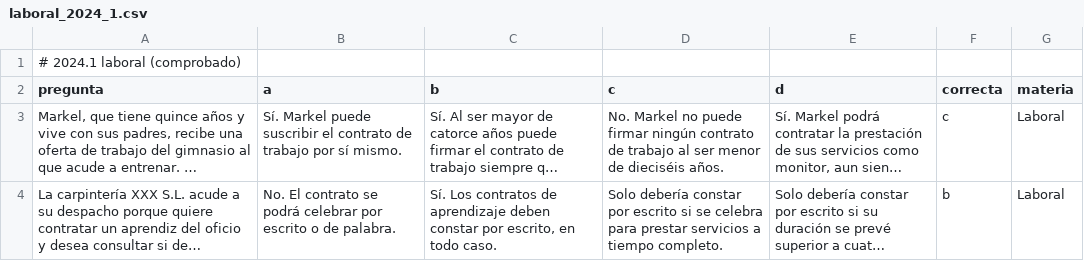
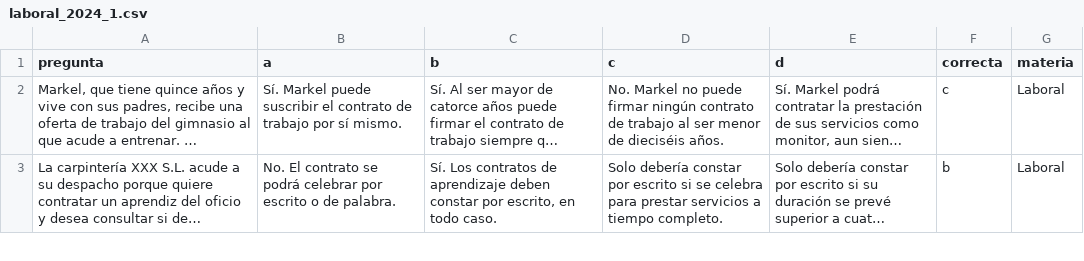
Before and after one commit to janorlex-dev/EE-examen-de-estado-API-CURSOR_V2, a CSV file: examenes/laboral_2024_1.csv, drawn as a sheet; only a part is shown; long unchanged cells end in ….

```diff
--- a/examenes/laboral_2024_1.csv
+++ b/examenes/laboral_2024_1.csv
@@ -1,2 +1 @@
-# 2024.1 laboral (comprobado)
 pregunta,a,b,c,d,correcta,materia
```
Also changed, not shown: examenes/Comun_2018_1.csv, examenes/Comun_2025_1.csv, 7 other files.
